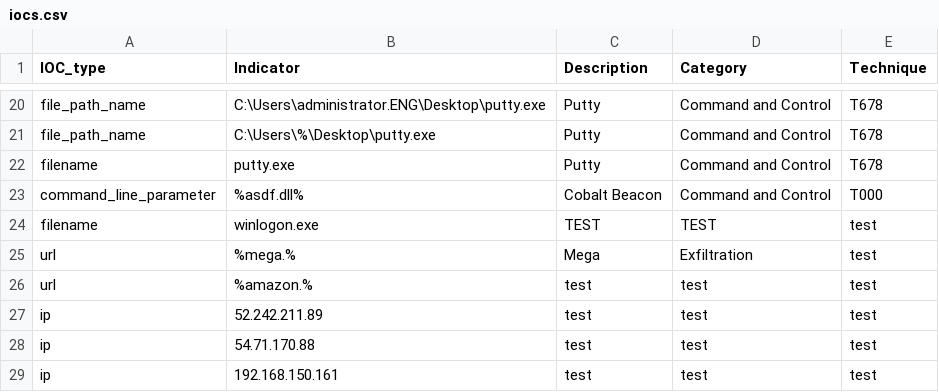
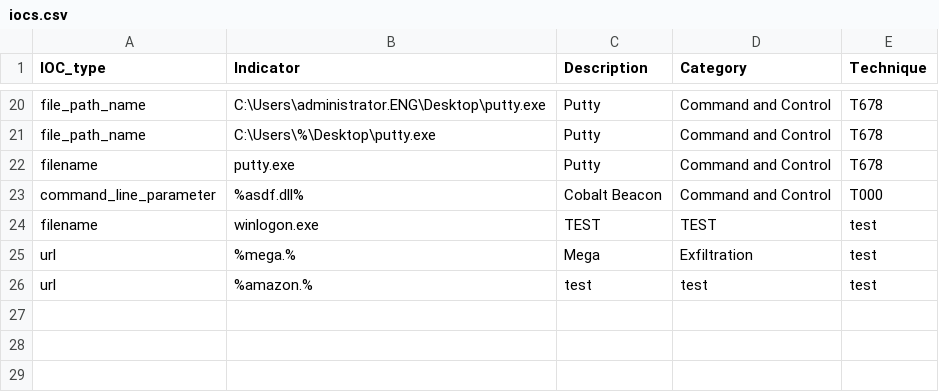
Before and after one commit to SophosRapidResponse/OSQuery, a CSV file: TTPs/REvil/iocs.csv, drawn as a sheet; only a part is shown, gaps mark what is left out.

Commit message:
Update iocs.csv

```diff
--- a/TTPs/REvil/iocs.csv
+++ b/TTPs/REvil/iocs.csv
@@ -26,4 +26 @@ url,%mega.%,Mega,Exfiltration,test
 url,%amazon.%,test,test,test
-ip,52.242.211.89,test,test,test
-ip,54.71.170.88,test,test,test
-ip,192.168.150.161,test,test,test
```
